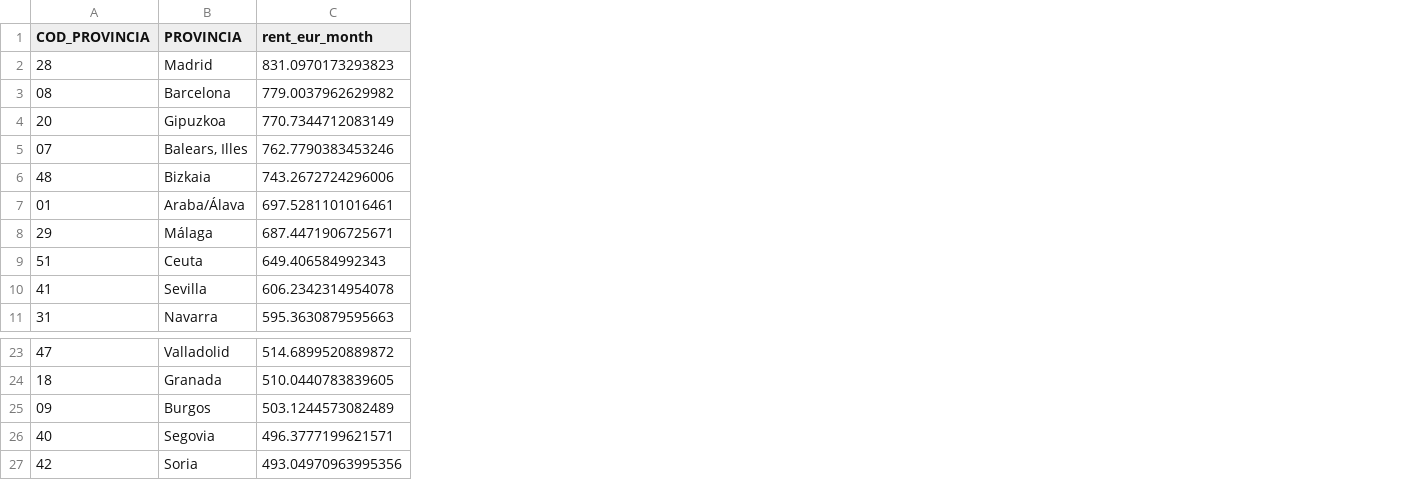
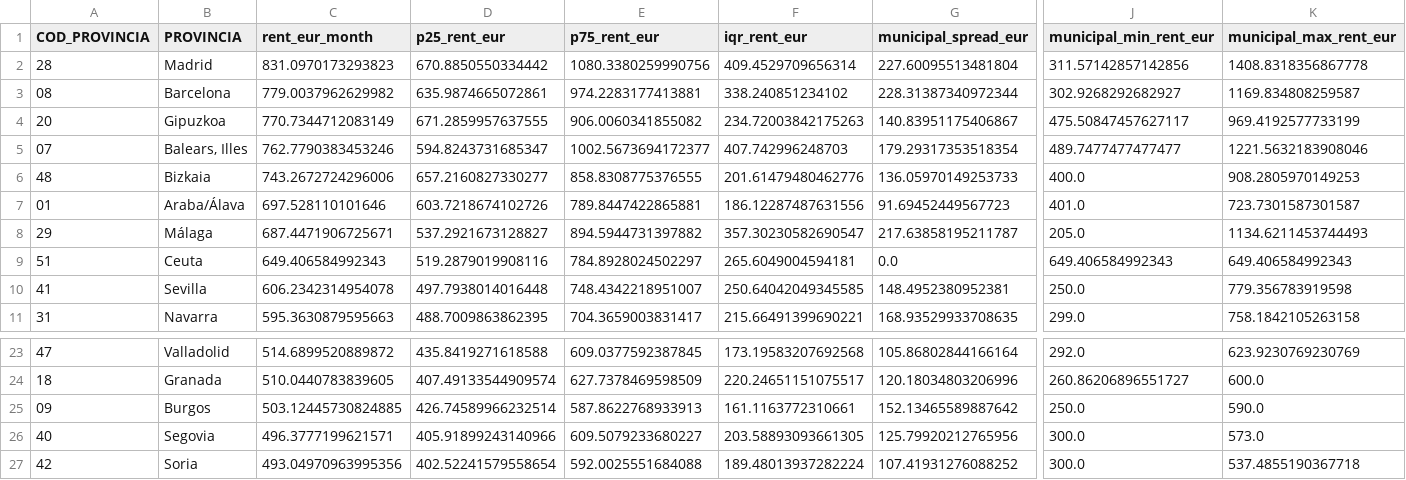
Before and after one commit to Santix55/VD_Tarea2_MapasInteractivos, a CSV file: 1_precio_medio_alquiler_provincia/salidas/mapa1_alquiler_provincias_datos.csv, drawn as a sheet; only a part is shown, gaps mark what is left out; the diff names each change by its address in the sheet, - before the commit and + after, or states it on an @@ line.

Commit message:
Mapa 1 terminado

```diff
--- a/1_precio_medio_alquiler_provincia/salidas/mapa1_alquiler_provincias_datos.csv
+++ b/1_precio_medio_alquiler_provincia/salidas/mapa1_alquiler_provincias_datos.csv
+column D (p25_rent_eur), rows 2-11: 670.8850550334442 | 635.9874665072861 | 671.2859957637555 | 594.8243731685347 | 657.2160827330277 | 603.7218674102726 | 537.2921673128827 | 519.2879019908116 | 497.7938014016448 | 488.7009863862395; rows 23-27: 435.8419271618588 | 407.49133544909574 | 426.74589966232514 | 405.91899243140966 | 402.52241579558654
+column E (p75_rent_eur), rows 2-11: 1080.3380259990756 | 974.2283177413881 | 906.0060341855082 | 1002.5673694172377 | 858.8308775376555 | 789.8447422865881 | 894.5944731397882 | 784.8928024502297 | 748.4342218951007 | 704.3659003831417; rows 23-27: 609.0377592387845 | 627.7378469598509 | 587.8622768933913 | 609.5079233680227 | 592.0025551684088
+column F (iqr_rent_eur), rows 2-11: 409.4529709656314 | 338.240851234102 | 234.72003842175263 | 407.742996248703 | 201.61479480462776 | 186.12287487631556 | 357.30230582690547 | 265.6049004594181 | 250.64042049345585 | 215.66491399690221; rows 23-27: 173.19583207692568 | 220.24651151075517 | 161.1163772310661 | 203.58893093661305 | 189.48013937282224
+column G (municipal_spread_eur), rows 2-11: 227.60095513481804 | 228.31387340972344 | 140.83951175406867 | 179.29317353518354 | 136.05970149253733 | 91.69452449567723 | 217.63858195211787 | 0.0 | 148.4952380952381 | 168.93529933708635; rows 23-27: 105.86802844166164 | 120.18034803206996 | 152.13465589887642 | 125.79920212765956 | 107.41931276088252
+column J (municipal_min_rent_eur), rows 2-11: 311.57142857142856 | 302.9268292682927 | 475.50847457627117 | 489.7477477477477 | 400.0 | 401.0 | 205.0 | 649.406584992343 | 250.0 | 299.0; rows 23-27: 292.0 | 260.86206896551727 | 250.0 | 300.0 | 300.0
+column K (municipal_max_rent_eur), rows 2-11: 1408.8318356867778 | 1169.834808259587 | 969.4192577733199 | 1221.5632183908046 | 908.2805970149253 | 723.7301587301587 | 1134.6211453744493 | 649.406584992343 | 779.356783919598 | 758.1842105263158; rows 23-27: 623.9230769230769 | 600.0 | 590.0 | 573.0 | 537.4855190367718
-C7 (rent_eur_month): 697.5281101016461
+C7 (rent_eur_month): 697.528110101646
-C25 (rent_eur_month): 503.1244573082489
+C25 (rent_eur_month): 503.12445730824885
```
Also changed, not shown: 9 other files.
